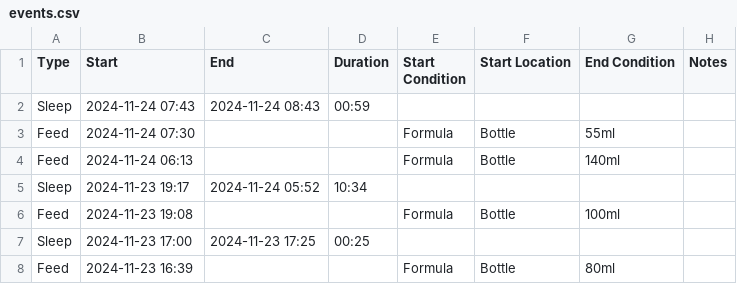
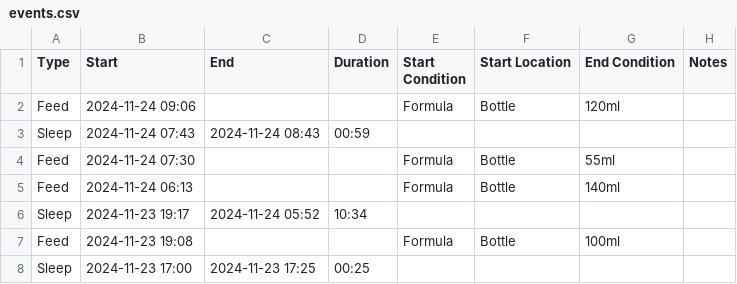
Before and after one commit to archiewood/baby-tracker, a CSV file: sources/huckleberry/events.csv, drawn as a sheet; only a part is shown; the shorter side is filled out with more unchanged rows.

Commit message:
Update CSV 2024-11-24 15:20:36

```diff
--- a/sources/huckleberry/events.csv
+++ b/sources/huckleberry/events.csv
@@ -1,2 +1,3 @@
 "Type","Start","End","Duration","Start Condition","Start Location","End Condition","Notes"
+"Feed","2024-11-24 09:06",,,"Formula","Bottle","120ml",
 "Sleep","2024-11-24 07:43","2024-11-24 08:43","00:59",,,,
```
